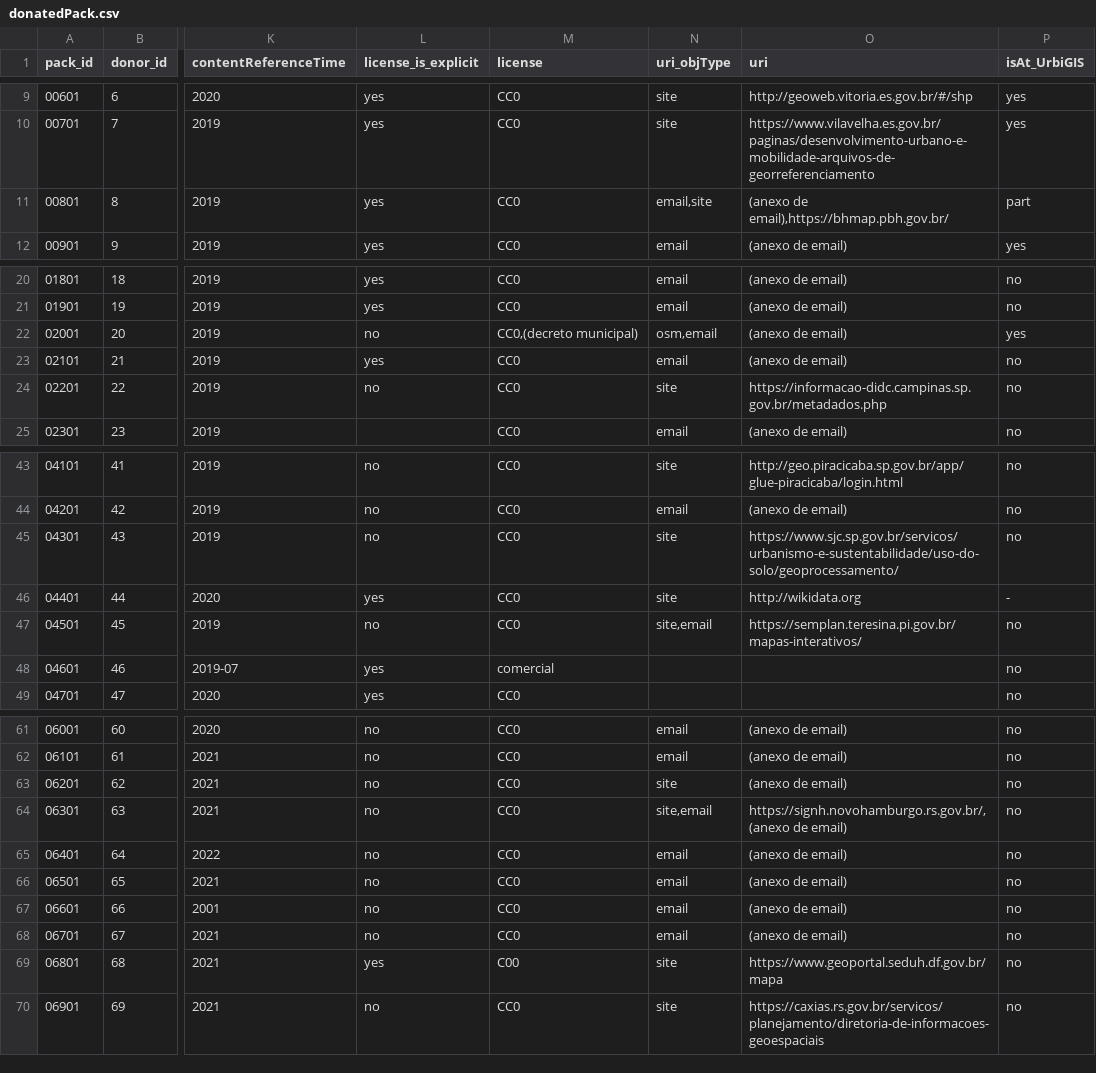
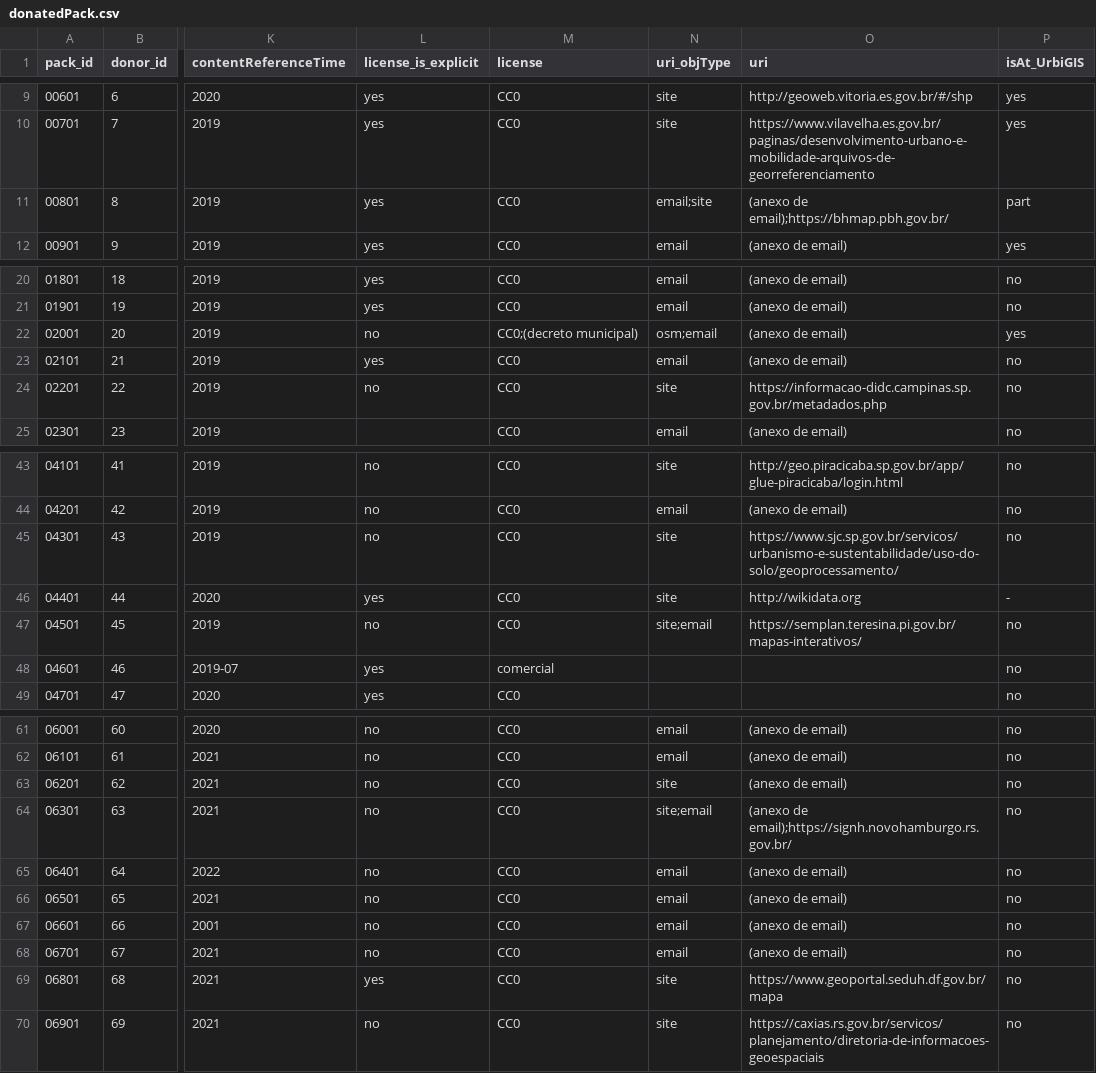
Before and after one commit to digital-guard/preserv-BR, a CSV file: data/donatedPack.csv, drawn as a sheet; only a part is shown, gaps mark what is left out; the diff covers the shown part only; the diff names each change by its address in the sheet, - before the commit and + after, or states it on an @@ line.

```diff
--- a/data/donatedPack.csv
+++ b/data/donatedPack.csv
-N11 (uri_objType): email,site
+N11 (uri_objType): email;site
-O11 (uri): (anexo de email),https://bhmap.pbh.gov.br/
+O11 (uri): (anexo de email);https://bhmap.pbh.gov.br/
-M22 (license): CC0,(decreto municipal)
+M22 (license): CC0;(decreto municipal)
-N22 (uri_objType): osm,email
+N22 (uri_objType): osm;email
-N47 (uri_objType): site,email
+N47 (uri_objType): site;email
-N64 (uri_objType): site,email
+N64 (uri_objType): site;email
-O64 (uri): https://signh.novohamburgo.rs.gov.br/,(anexo de email)
+O64 (uri): (anexo de email);https://signh.novohamburgo.rs.gov.br/
-M69 (license): C00
+M69 (license): CC0
```
Also changed, not shown: 12 edited cells elsewhere in this file.
